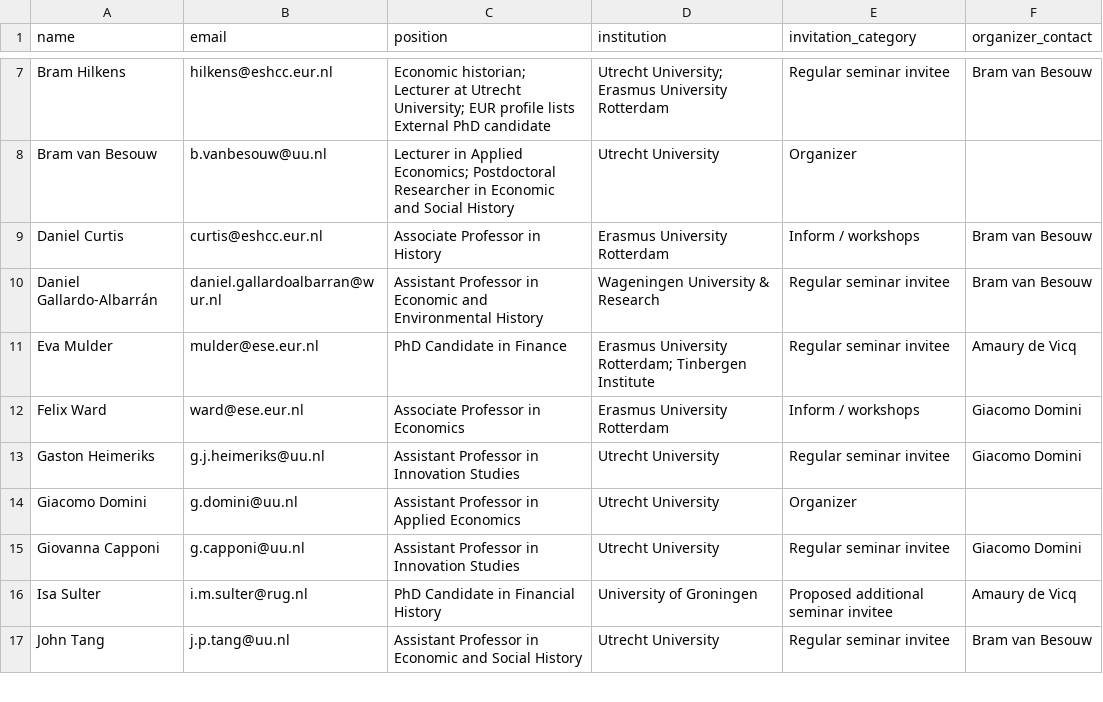
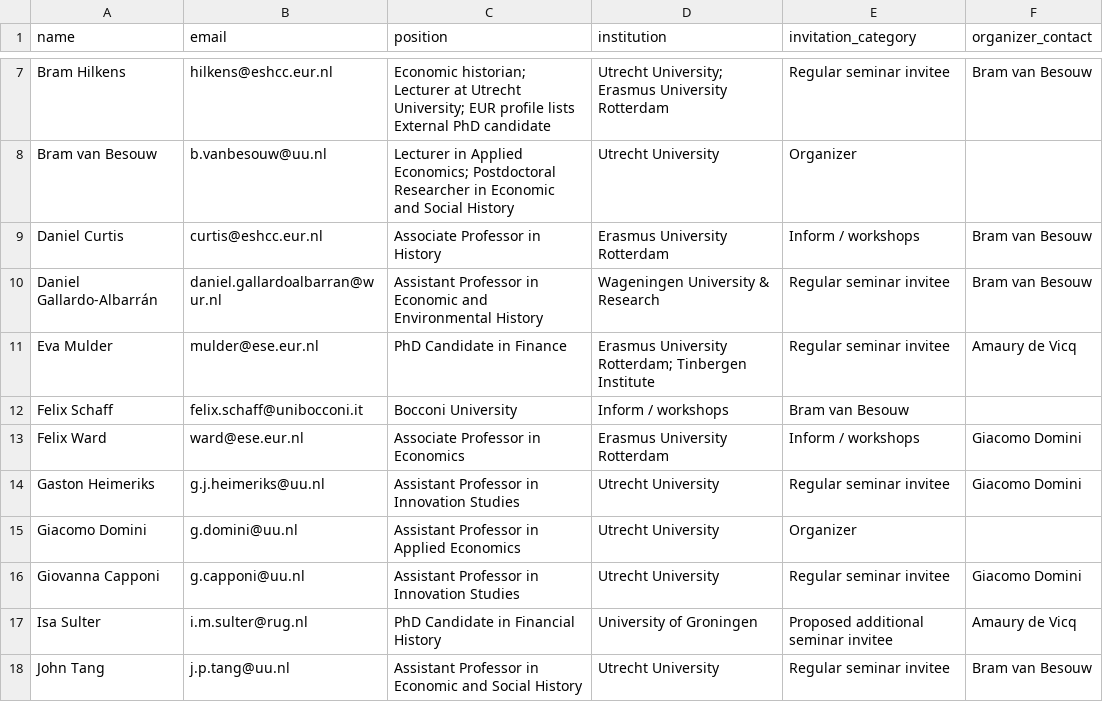
Before and after one commit to basm92/clioseminar, a CSV file: clio_seminar_mailing_list.csv, drawn as a sheet; only a part is shown, gaps mark what is left out.

Commit message:
Update clio_seminar_mailing_list.csv
added Felix Schaff to the list

```diff
--- a/clio_seminar_mailing_list.csv
+++ b/clio_seminar_mailing_list.csv
@@ -11,2 +11,3 @@ Daniel Gallardo-Albarrán,daniel.gallardoalbarran@wur.nl,Assistant Professor in
 Eva Mulder,mulder@ese.eur.nl,PhD Candidate in Finance,Erasmus University Rotterdam; Tinbergen Institute,Regular seminar invitee,Amaury de Vicq
+Felix Schaff,felix.schaff@unibocconi.it,Bocconi University,Inform / workshops,Bram van Besouw
 Felix Ward,ward@ese.eur.nl,Associate Professor in Economics,Erasmus University Rotterdam,Inform / workshops,Giacomo Domini
```
